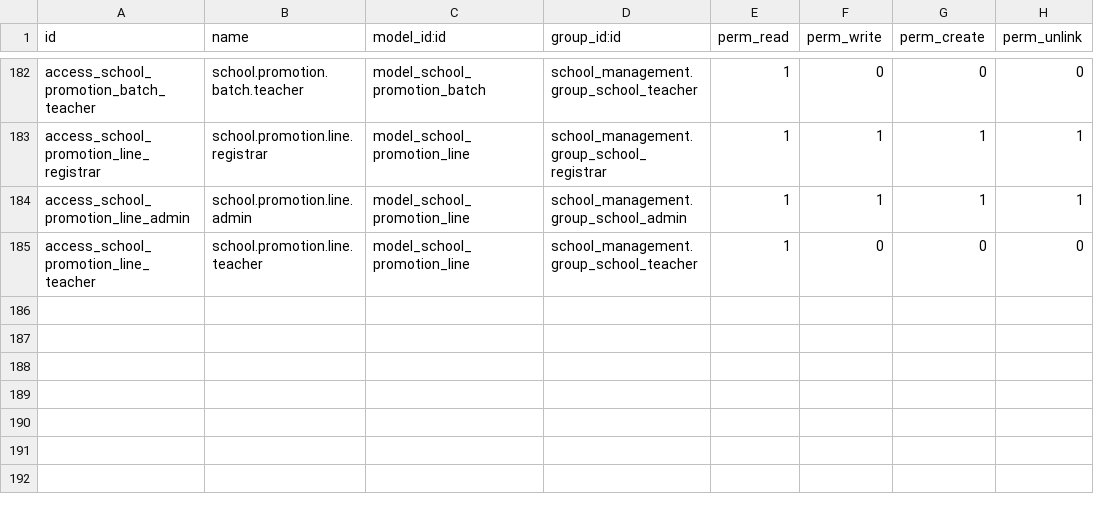
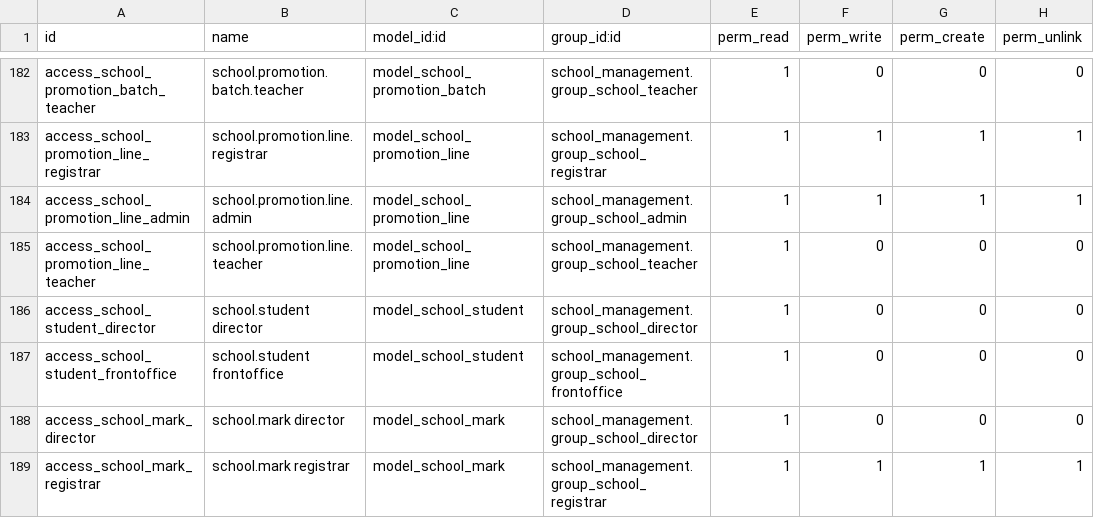
Before and after one commit to Jennah198/Async_school_system, a CSV file: addons/school_management/security/ir.model.access.csv, drawn as a sheet; only a part is shown, gaps mark what is left out; the diff names each change by its address in the sheet, - before the commit and + after, or states it on an @@ line.

Commit message:
fix(security): add the ACL rows four record rules were missing

```diff
--- a/addons/school_management/security/ir.model.access.csv
+++ b/addons/school_management/security/ir.model.access.csv
+row 186: access_school_student_director | school.student director | model_school_student | school_management.group_school_director | 1 | 0 | 0 | 0
+row 187: access_school_student_frontoffice | school.student frontoffice | model_school_student | school_management.group_school_frontoffice | 1 | 0 | 0 | 0
+row 188: access_school_mark_director | school.mark director | model_school_mark | school_management.group_school_director | 1 | 0 | 0 | 0
+row 189: access_school_mark_registrar | school.mark registrar | model_school_mark | school_management.group_school_registrar | 1 | 1 | 1 | 1
```
